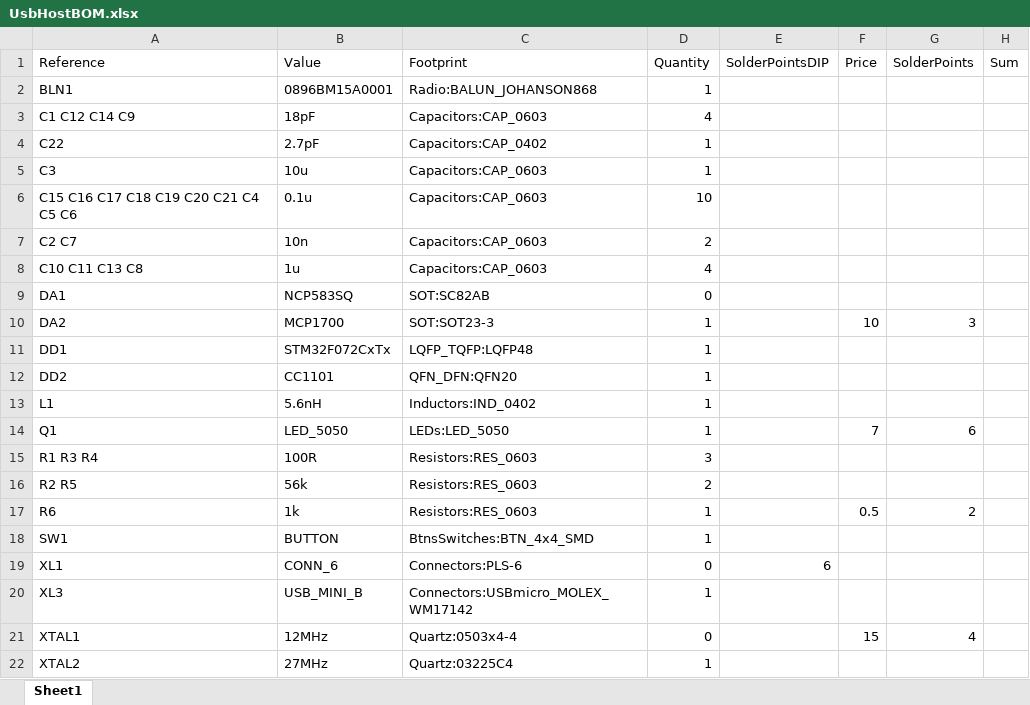
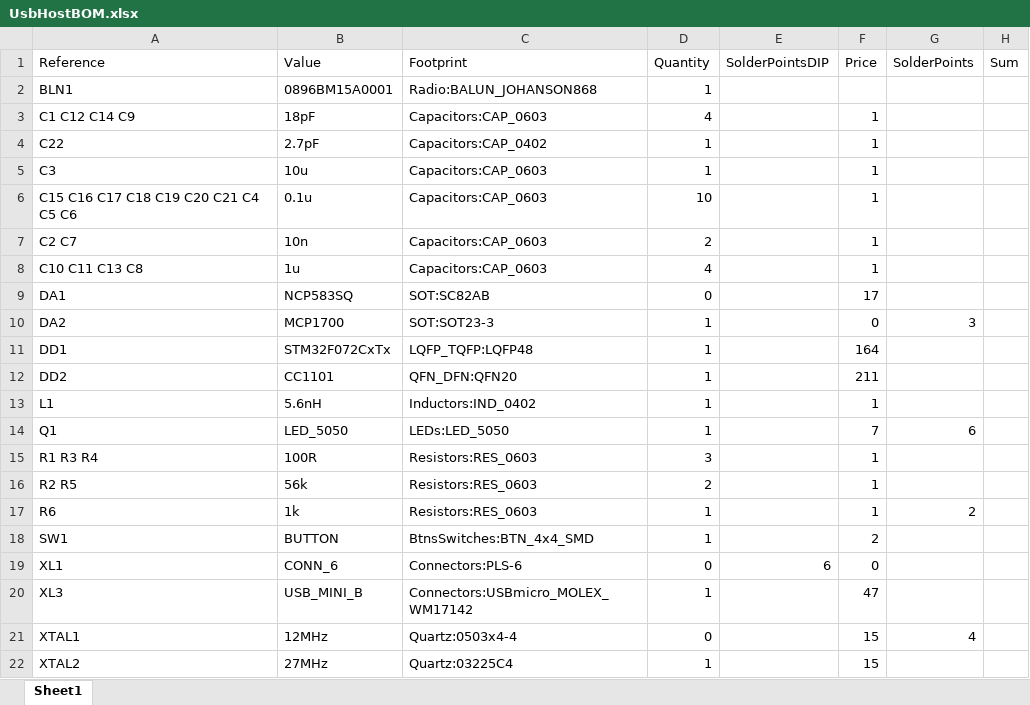
Before and after one commit to Kreyl/UsbHost, an Excel workbook: UsbHost_hw/UsbHostBOM.xlsx, sheet Sheet1, drawn as a sheet; values as stored, in another font and other column widths than the file's, no borders; the diff names each change by its address in the sheet, - before the commit and + after, or states it on an @@ line.

```diff
--- a/UsbHost_hw/UsbHostBOM.xlsx (sheet Sheet1)
+++ b/UsbHost_hw/UsbHostBOM.xlsx (sheet Sheet1)
-F3:F8 (Price): (empty)
+F3:F8 (Price): 1
-F9 (Price): (empty)
+F9 (Price): 17
-F10 (Price): 10
+F10 (Price): 0
-F11 (Price): (empty)
+F11 (Price): 164
-F12 (Price): (empty)
+F12 (Price): 211
-F13 (Price): (empty)
+F13 (Price): 1
-F15:F16 (Price): (empty)
+F15:F16 (Price): 1
-F17 (Price): 0.5
+F17 (Price): 1
-F18 (Price): (empty)
+F18 (Price): 2
-F19 (Price): (empty)
+F19 (Price): 0
-F20 (Price): (empty)
+F20 (Price): 47
-F22 (Price): (empty)
+F22 (Price): 15
```
Also changed, not shown: 4 other files.
